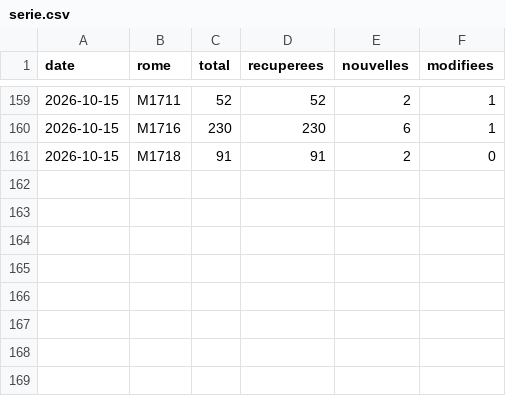
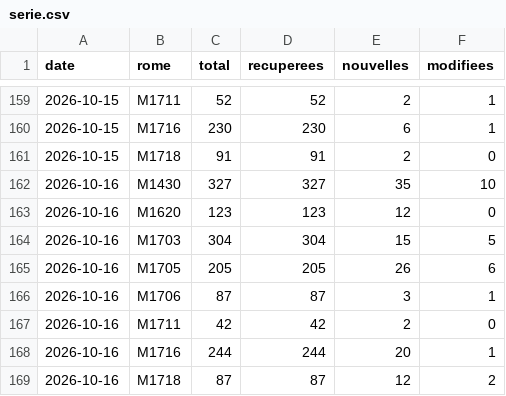
Before and after one commit to Ninon-iaeclf/metier, a CSV file: data/serie.csv, drawn as a sheet; only a part is shown, gaps mark what is left out; the diff names each change by its address in the sheet, - before the commit and + after, or states it on an @@ line.

```diff
--- a/data/serie.csv
+++ b/data/serie.csv
+row 162: 2026-10-16 | M1430 | 327 | 327 | 35 | 10
+row 163: 2026-10-16 | M1620 | 123 | 123 | 12 | 0
+row 164: 2026-10-16 | M1703 | 304 | 304 | 15 | 5
+row 165: 2026-10-16 | M1705 | 205 | 205 | 26 | 6
+row 166: 2026-10-16 | M1706 | 87 | 87 | 3 | 1
+row 167: 2026-10-16 | M1711 | 42 | 42 | 2 | 0
+row 168: 2026-10-16 | M1716 | 244 | 244 | 20 | 1
+row 169: 2026-10-16 | M1718 | 87 | 87 | 12 | 2
```
Also changed, not shown: 13 other files.
